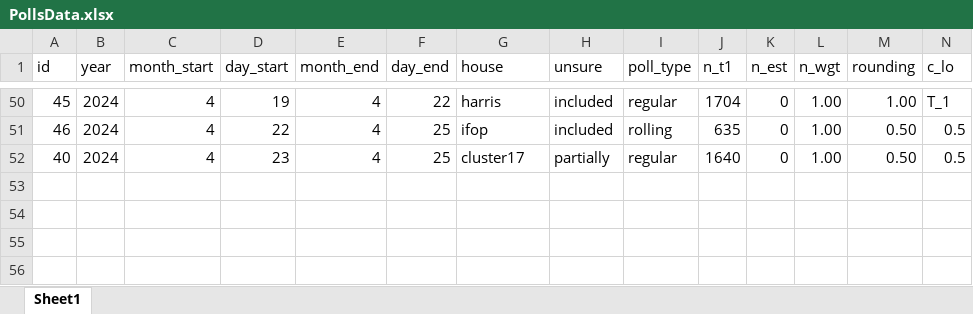
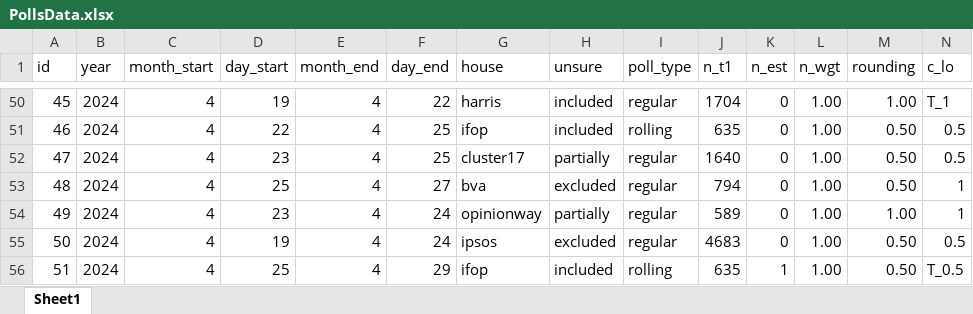
Before and after one commit to flavienganter/polls-2024-election, an Excel workbook: PollsData.xlsx, sheet Sheet1, drawn as a sheet; only a part is shown, gaps mark what is left out; values as stored, in another font and other column widths than the file's, no borders; rows hold the shown columns only; the diff names each change by its address in the sheet, - before the commit and + after, or states it on an @@ line.

```diff
--- a/PollsData.xlsx (sheet Sheet1)
+++ b/PollsData.xlsx (sheet Sheet1)
-A52 (id): 40
+A52 (id): 47
+row 53: 48 | 2024 | 4 | 25 | 4 | 27 | bva | excluded | regular | 794 | 0 | 1.00 | 0.50 | 1
+row 54: 49 | 2024 | 4 | 23 | 4 | 24 | opinionway | partially | regular | 589 | 0 | 1.00 | 1.00 | 1
+row 55: 50 | 2024 | 4 | 19 | 4 | 24 | ipsos | excluded | regular | 4683 | 0 | 1.00 | 0.50 | 0.5
+row 56: 51 | 2024 | 4 | 25 | 4 | 29 | ifop | included | rolling | 635 | 1 | 1.00 | 0.50 | T_0.5
```
Also changed, not shown: 5 other files.
